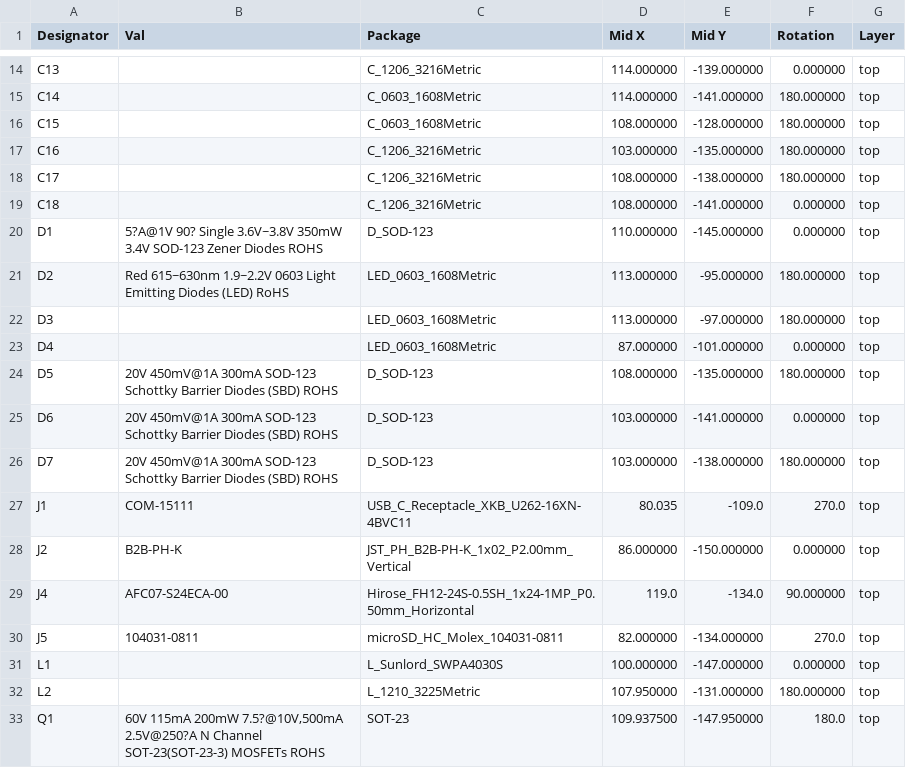
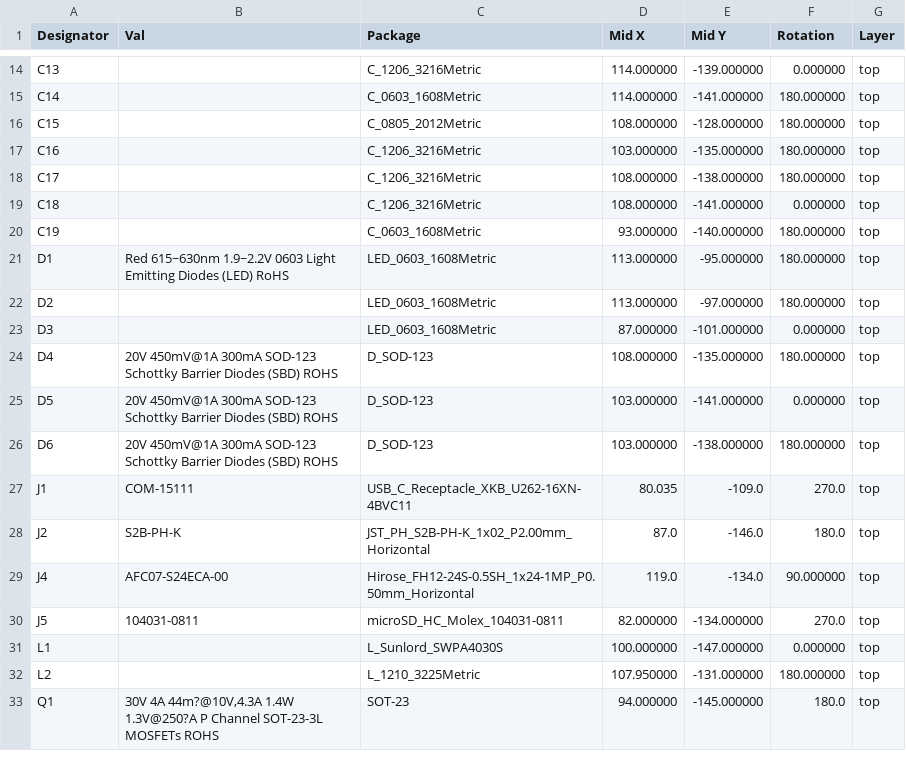
Before and after one commit to ducky64/edg-pcbs, a CSV file: EInkDisplay/gerbers/IoTDisplay-top-pos_jlc.csv, drawn as a sheet; only a part is shown, gaps mark what is left out; the diff covers the shown part only.

```diff
--- a/EInkDisplay/gerbers/IoTDisplay-top-pos_jlc.csv
+++ b/EInkDisplay/gerbers/IoTDisplay-top-pos_jlc.csv
@@ -15,3 +15,3 @@ C13,,C_1206_3216Metric,114.000000,-139.000000,0.000000,top
 C14,,C_0603_1608Metric,114.000000,-141.000000,180.000000,top
-C15,,C_0603_1608Metric,108.000000,-128.000000,180.000000,top
+C15,,C_0805_2012Metric,108.000000,-128.000000,180.000000,top
 C16,,C_1206_3216Metric,103.000000,-135.000000,180.000000,top
@@ -19,11 +19,11 @@ C17,,C_1206_3216Metric,108.000000,-138.000000,180.000000,top
 C18,,C_1206_3216Metric,108.000000,-141.000000,0.000000,top
-D1,5?A@1V 90? Single 3.6V~3.8V 350mW 3.4V SOD-123 Zener Diodes ROHS,D_SOD-123,110.000000,-145.000000,0.000000,top
-D2,Red 615~630nm 1.9~2.2V 0603 Light Emitting Diodes (LED) RoHS,LED_0603_1608Metric,113.000000,-95.000000,180.000000,top
-D3,,LED_0603_1608Metric,113.000000,-97.000000,180.000000,top
-D4,,LED_0603_1608Metric,87.000000,-101.000000,0.000000,top
-D5,20V 450mV@1A 300mA SOD-123 Schottky Barrier Diodes (SBD) ROHS,D_SOD-123,108.000000,-135.000000,180.000000,top
-D6,20V 450mV@1A 300mA SOD-123 Schottky Barrier Diodes (SBD) ROHS,D_SOD-123,103.000000,-141.000000,0.000000,top
-D7,20V 450mV@1A 300mA SOD-123 Schottky Barrier Diodes (SBD) ROHS,D_SOD-123,103.000000,-138.000000,180.000000,top
+C19,,C_0603_1608Metric,93.000000,-140.000000,180.000000,top
+D1,Red 615~630nm 1.9~2.2V 0603 Light Emitting Diodes (LED) RoHS,LED_0603_1608Metric,113.000000,-95.000000,180.000000,top
+D2,,LED_0603_1608Metric,113.000000,-97.000000,180.000000,top
+D3,,LED_0603_1608Metric,87.000000,-101.000000,0.000000,top
+D4,20V 450mV@1A 300mA SOD-123 Schottky Barrier Diodes (SBD) ROHS,D_SOD-123,108.000000,-135.000000,180.000000,top
+D5,20V 450mV@1A 300mA SOD-123 Schottky Barrier Diodes (SBD) ROHS,D_SOD-123,103.000000,-141.000000,0.000000,top
+D6,20V 450mV@1A 300mA SOD-123 Schottky Barrier Diodes (SBD) ROHS,D_SOD-123,103.000000,-138.000000,180.000000,top
 J1,COM-15111,USB_C_Receptacle_XKB_U262-16XN-4BVC11,80.035,-109.0,270.0,top
-J2,B2B-PH-K,JST_PH_B2B-PH-K_1x02_P2.00mm_Vertical,86.000000,-150.000000,0.000000,top
+J2,S2B-PH-K,JST_PH_S2B-PH-K_1x02_P2.00mm_Horizontal,87.0,-146.0,180.0,top
 J4,AFC07-S24ECA-00,Hirose_FH12-24S-0.5SH_1x24-1MP_P0.50mm_Horizontal,119.0,-134.0,90.000000,top
@@ -32,2 +32,2 @@ L1,,L_Sunlord_SWPA4030S,100.000000,-147.000000,0.000000,top
 L2,,L_1210_3225Metric,107.950000,-131.000000,180.000000,top
-Q1,"60V 115mA 200mW 7.5?@10V,500mA 2.5V@250?A N Channel SOT-23(SOT-23-3) MOSFETs ROHS",SOT-23,109.937500,-147.950000,180.0,top
+Q1,"30V 4A 44m?@10V,4.3A 1.4W 1.3V@250?A P Channel SOT-23-3L MOSFETs ROHS",SOT-23,94.000000,-145.000000,180.0,top
```
Also changed, not shown: 5 added rows and 16 edited cells elsewhere in this file, EInkDisplay/gerbers/IotDisplay-top-pos.csv, 9 other files.
